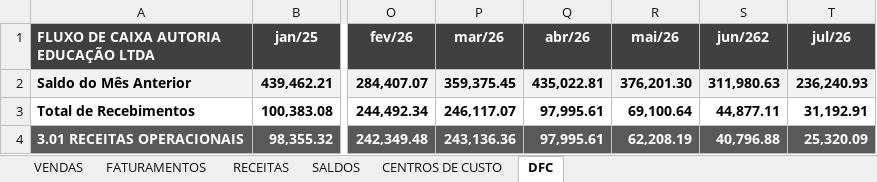
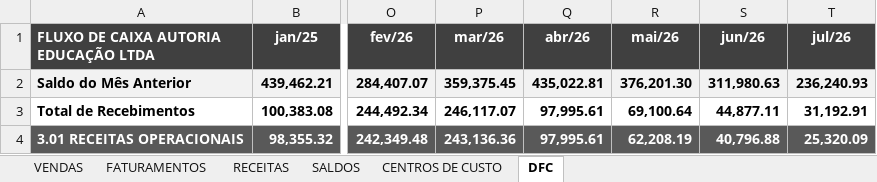
Before and after one commit to Lucas-BPO/Dashboard-Financeiro-Gerencial-Autoria, an Excel workbook: dados.xlsx, sheet DFC, drawn as a sheet; only a part is shown, gaps mark what is left out; values as stored, in another font and other column widths than the file's, no borders; conditional formats and table styles not drawn; the diff names each change by its address in the sheet, - before the commit and + after, or states it on an @@ line.

Commit message:
Add files via upload

```diff
--- a/dados.xlsx (sheet DFC)
+++ b/dados.xlsx (sheet DFC)
-S1: jun/262
+S1: jun/26
```
